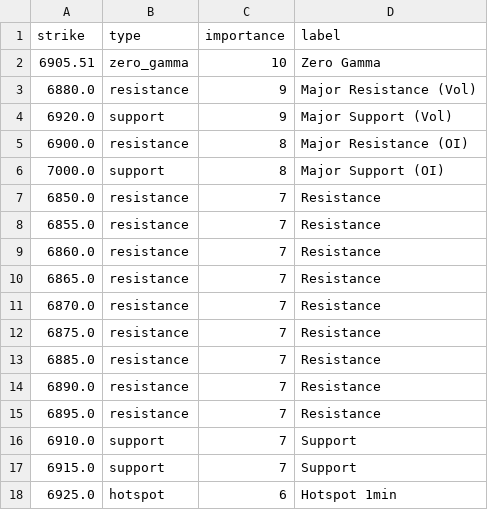
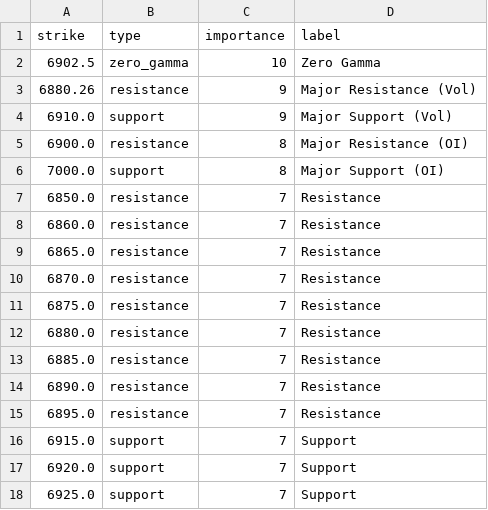
Before and after one commit to enzocosson/seed_enzocosson_gex, a CSV file: es_gex_levels_metadata.csv, drawn as a sheet.

```diff
--- a/es_gex_levels_metadata.csv
+++ b/es_gex_levels_metadata.csv
@@ -1,5 +1,5 @@
 strike,type,importance,label
-6905.51,zero_gamma,10,Zero Gamma
-6880.0,resistance,9,Major Resistance (Vol)
-6920.0,support,9,Major Support (Vol)
+6902.5,zero_gamma,10,Zero Gamma
+6880.26,resistance,9,Major Resistance (Vol)
+6910.0,support,9,Major Support (Vol)
 6900.0,resistance,8,Major Resistance (OI)
@@ -7,3 +7,2 @@ strike,type,importance,label
 6850.0,resistance,7,Resistance
-6855.0,resistance,7,Resistance
 6860.0,resistance,7,Resistance
@@ -12,2 +11,3 @@ strike,type,importance,label
 6875.0,resistance,7,Resistance
+6880.0,resistance,7,Resistance
 6885.0,resistance,7,Resistance
@@ -15,4 +15,4 @@ strike,type,importance,label
 6895.0,resistance,7,Resistance
-6910.0,support,7,Support
 6915.0,support,7,Support
-6925.0,hotspot,6,Hotspot 1min
+6920.0,support,7,Support
+6925.0,support,7,Support
```
Also changed, not shown: es_gex_levels.csv, nq_gex_levels.csv, 2 other files.
